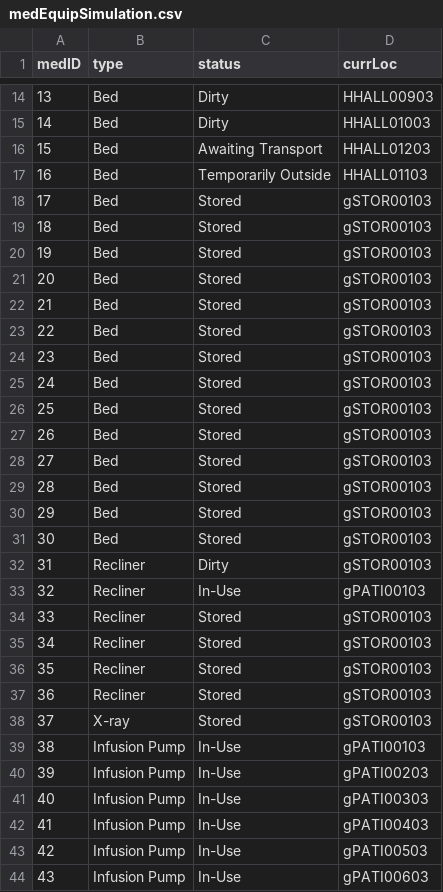
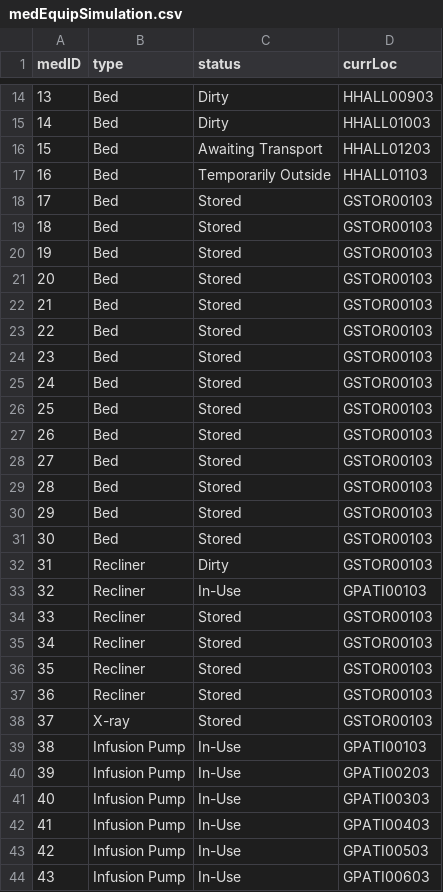
Before and after one commit to Lehong-Wang/CS-3733-Project, a CSV file: TestCSVs/medEquipSimulation.csv, drawn as a sheet; only a part is shown, gaps mark what is left out; the diff covers the shown part only.

```diff
--- a/TestCSVs/medEquipSimulation.csv
+++ b/TestCSVs/medEquipSimulation.csv
@@ -17,28 +17,28 @@ medID,type,status,currLoc
 16,Bed,Temporarily Outside,HHALL01103
-17,Bed,Stored,gSTOR00103
-18,Bed,Stored,gSTOR00103
-19,Bed,Stored,gSTOR00103
-20,Bed,Stored,gSTOR00103
-21,Bed,Stored,gSTOR00103
-22,Bed,Stored,gSTOR00103
-23,Bed,Stored,gSTOR00103
-24,Bed,Stored,gSTOR00103
-25,Bed,Stored,gSTOR00103
-26,Bed,Stored,gSTOR00103
-27,Bed,Stored,gSTOR00103
-28,Bed,Stored,gSTOR00103
-29,Bed,Stored,gSTOR00103
-30,Bed,Stored,gSTOR00103
-31,Recliner,Dirty,gSTOR00103
-32,Recliner,In-Use,gPATI00103
-33,Recliner,Stored,gSTOR00103
-34,Recliner,Stored,gSTOR00103
-35,Recliner,Stored,gSTOR00103
-36,Recliner,Stored,gSTOR00103
-37,X-ray,Stored,gSTOR00103
-38,Infusion Pump,In-Use,gPATI00103
-39,Infusion Pump,In-Use,gPATI00203
-40,Infusion Pump,In-Use,gPATI00303
-41,Infusion Pump,In-Use,gPATI00403
-42,Infusion Pump,In-Use,gPATI00503
-43,Infusion Pump,In-Use,gPATI00603
+17,Bed,Stored,GSTOR00103
+18,Bed,Stored,GSTOR00103
+19,Bed,Stored,GSTOR00103
+20,Bed,Stored,GSTOR00103
+21,Bed,Stored,GSTOR00103
+22,Bed,Stored,GSTOR00103
+23,Bed,Stored,GSTOR00103
+24,Bed,Stored,GSTOR00103
+25,Bed,Stored,GSTOR00103
+26,Bed,Stored,GSTOR00103
+27,Bed,Stored,GSTOR00103
+28,Bed,Stored,GSTOR00103
+29,Bed,Stored,GSTOR00103
+30,Bed,Stored,GSTOR00103
+31,Recliner,Dirty,GSTOR00103
+32,Recliner,In-Use,GPATI00103
+33,Recliner,Stored,GSTOR00103
+34,Recliner,Stored,GSTOR00103
+35,Recliner,Stored,GSTOR00103
+36,Recliner,Stored,GSTOR00103
+37,X-ray,Stored,GSTOR00103
+38,Infusion Pump,In-Use,GPATI00103
+39,Infusion Pump,In-Use,GPATI00203
+40,Infusion Pump,In-Use,GPATI00303
+41,Infusion Pump,In-Use,GPATI00403
+42,Infusion Pump,In-Use,GPATI00503
+43,Infusion Pump,In-Use,GPATI00603
```
Also changed, not shown: 52 edited cells elsewhere in this file, 7 other files.
